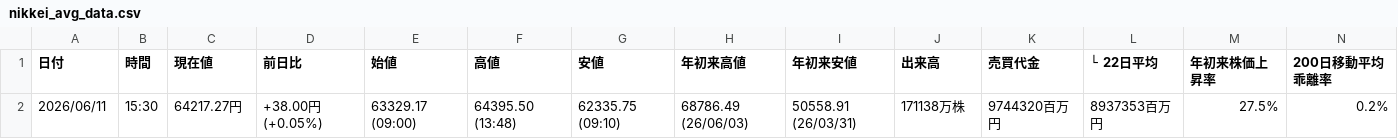
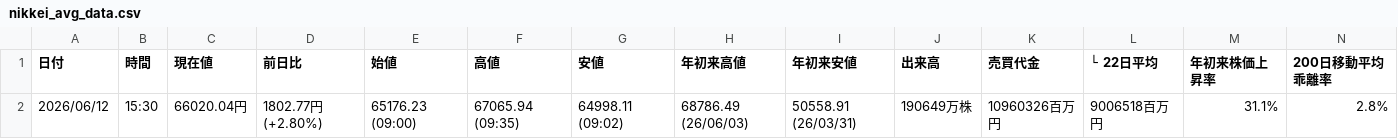
Before and after one commit to sasakijobs-rgb/kabutan-volume-scraper, a CSV file: output/nikkei_avg_data.csv, drawn as a sheet.

```diff
--- a/output/nikkei_avg_data.csv
+++ b/output/nikkei_avg_data.csv
@@ -1,2 +1,2 @@
 日付,時間,現在値,前日比,始値,高値,安値,年初来高値,年初来安値,出来高,売買代金,└ 22日平均,年初来株価上昇率,200日移動平均乖離率
-2026/06/11,15:30,64217.27円,+38.00円 (+0.05%),63329.17 (09:00),64395.50 (13:48),62335.75 (09:10),68786.49 (26/06/03),50558.91 (26/03/31),171138万株,9744320百万円,8937353百万円,27.5%,0.2%
+2026/06/12,15:30,66020.04円,1802.77円 (+2.80%),65176.23 (09:00),67065.94 (09:35),64998.11 (09:02),68786.49 (26/06/03),50558.91 (26/03/31),190649万株,10960326百万円,9006518百万円,31.1%,2.8%
```
Also changed, not shown: output/nikkei_avg_data_merged.csv, output/nikkei_vi_data_merged.csv, 2 other files.
